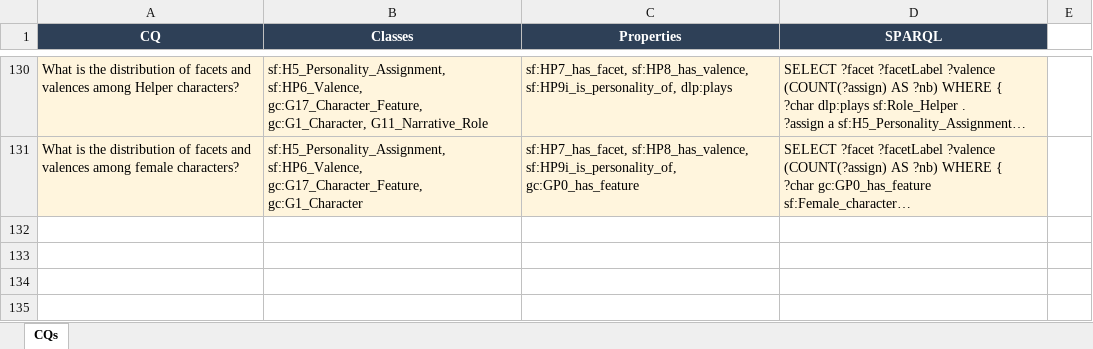
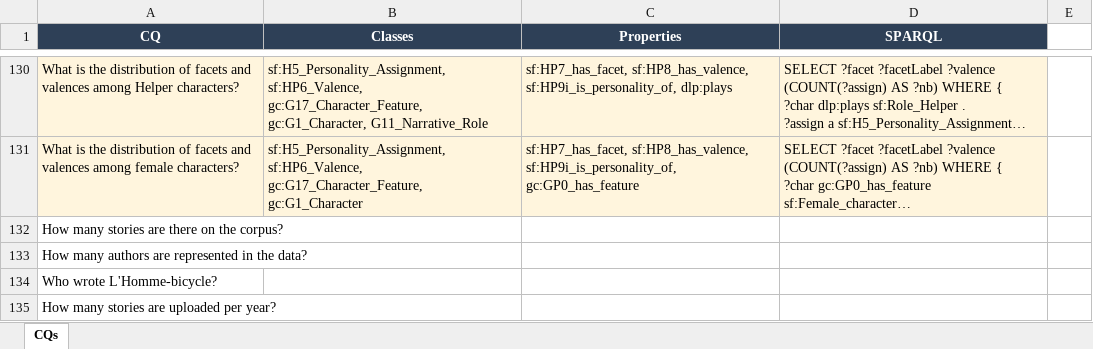
Before and after one commit to mducos/SFonto, an Excel workbook: src/CQs.xlsx, sheet CQs, drawn as a sheet; only a part is shown, gaps mark what is left out; long unchanged cells end in …; values as stored, in another font and other column widths than the file's, no borders; the diff names each change by its address in the sheet, - before the commit and + after, or states it on an @@ line.

```diff
--- a/src/CQs.xlsx (sheet CQs)
+++ b/src/CQs.xlsx (sheet CQs)
+row 132: How many stories are there on the corpus?
+row 133: How many authors are represented in the data?
+row 134: Who wrote L'Homme-bicycle?
+row 135: How many stories are uploaded per year?
```
Also changed, not shown: 1 other file.
